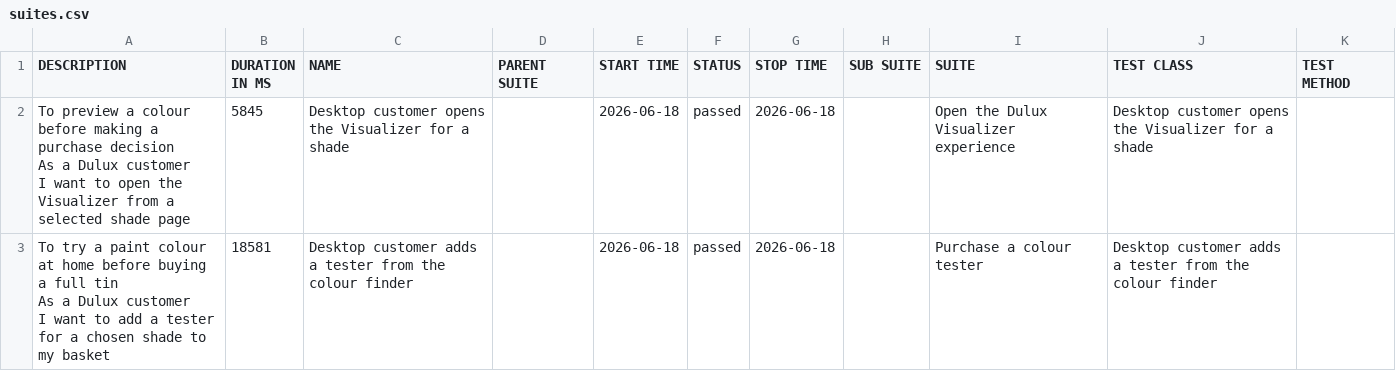
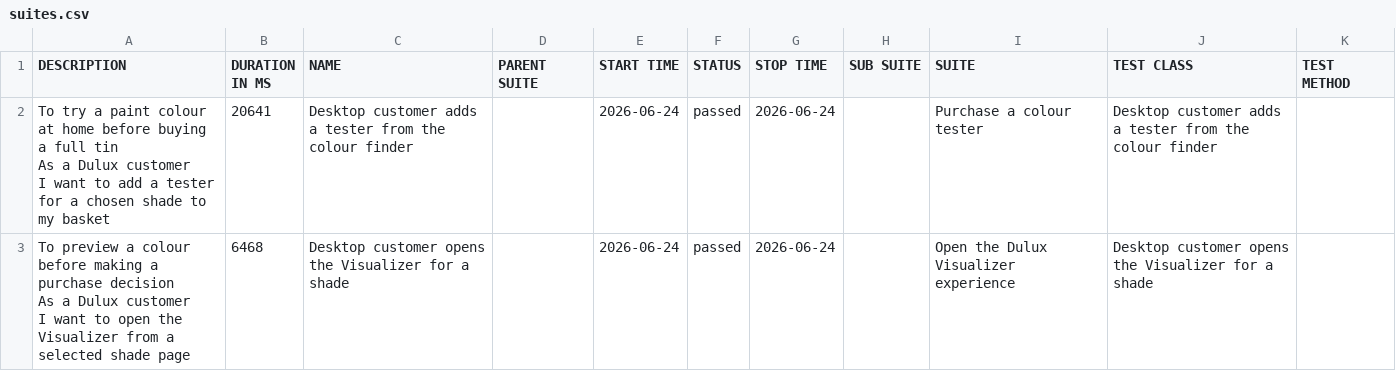
Before and after one commit to magdaU/playwright-java-dulux-uk, a CSV file: data/suites.csv, drawn as a sheet.

```diff
--- a/data/suites.csv
+++ b/data/suites.csv
@@ -1,7 +1,7 @@
 "DESCRIPTION","DURATION IN MS","NAME","PARENT SUITE","START TIME","STATUS","STOP TIME","SUB SUITE","SUITE","TEST CLASS","TEST METHOD"
-"  To preview a colour before making a purchase decision
-  As a Dulux customer
-  I want to open the Visualizer from a selected shade page","5845","Desktop customer opens the Visualizer for a shade","","2026-06-18","passed","2026-06-18","","Open the Dulux Visualizer experience","Desktop customer opens the Visualizer for a shade",""
-"  To try a paint colour at home before buying a full tin
-  As a Dulux customer
-  I want to add a tester for a chosen shade to my basket","18581","Desktop customer adds a tester from the colour finder","","2026-06-18","passed","2026-06-18","","Purchase a colour tester","Desktop customer adds a tester from the colour finder",""
+"  To try a paint colour at home before buying a full tin
+  As a Dulux customer
+  I want to add a tester for a chosen shade to my basket","20641","Desktop customer adds a tester from the colour finder","","2026-06-24","passed","2026-06-24","","Purchase a colour tester","Desktop customer adds a tester from the colour finder",""
+"  To preview a colour before making a purchase decision
+  As a Dulux customer
+  I want to open the Visualizer from a selected shade page","6468","Desktop customer opens the Visualizer for a shade","","2026-06-24","passed","2026-06-24","","Open the Dulux Visualizer experience","Desktop customer opens the Visualizer for a shade",""
```
Also changed, not shown: 19 other files.
